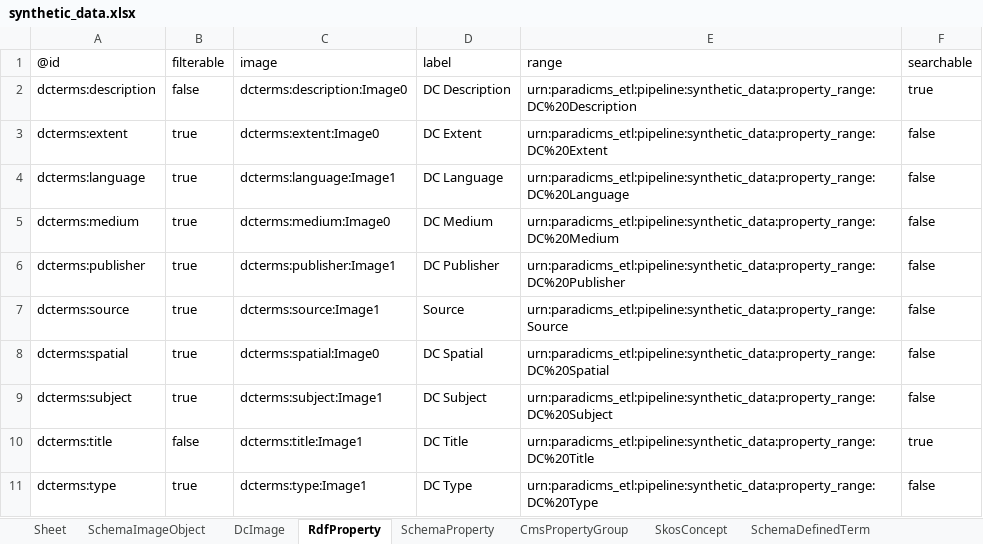
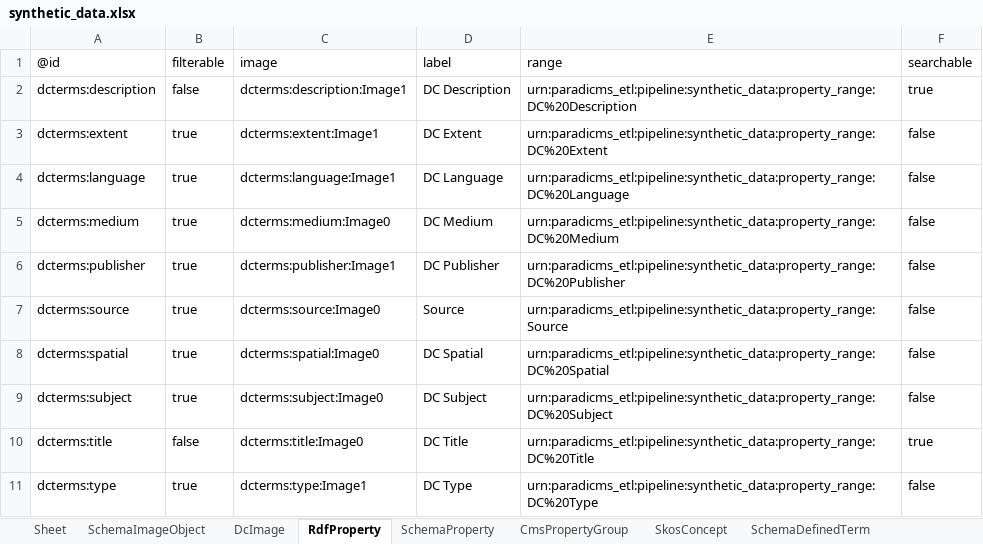
Before and after one commit to paradicms/paradicms, an Excel workbook: data/synthetic/synthetic_data.xlsx, sheet RdfProperty, drawn as a sheet; values as stored, in another font and other column widths than the file's, no borders; the diff names each change by its address in the sheet, - before the commit and + after, or states it on an @@ line.

```diff
--- a/data/synthetic/synthetic_data.xlsx (sheet RdfProperty)
+++ b/data/synthetic/synthetic_data.xlsx (sheet RdfProperty)
-C2 (image): dcterms:description:Image0
+C2 (image): dcterms:description:Image1
-C3 (image): dcterms:extent:Image0
+C3 (image): dcterms:extent:Image1
-C7 (image): dcterms:source:Image1
+C7 (image): dcterms:source:Image0
-C9 (image): dcterms:subject:Image1
+C9 (image): dcterms:subject:Image0
-C10 (image): dcterms:title:Image1
+C10 (image): dcterms:title:Image0
```
Also changed, not shown: sheet SkosConcept, sheet SchemaPerson, sheet SchemaDefinedTerm, sheet SchemaOrganization, sheet FoafPerson, sheet SchemaProperty, 1 more sheet, 1 other file.
